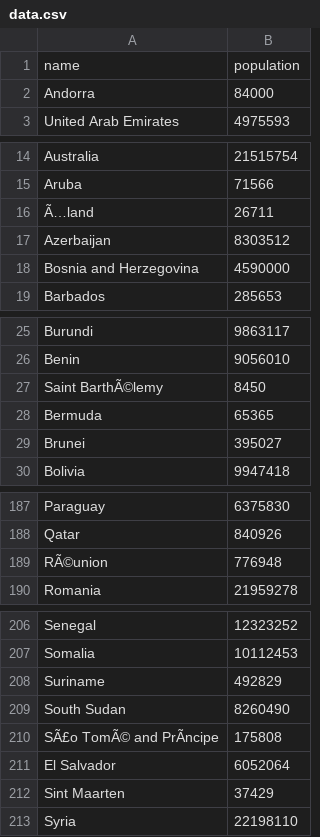
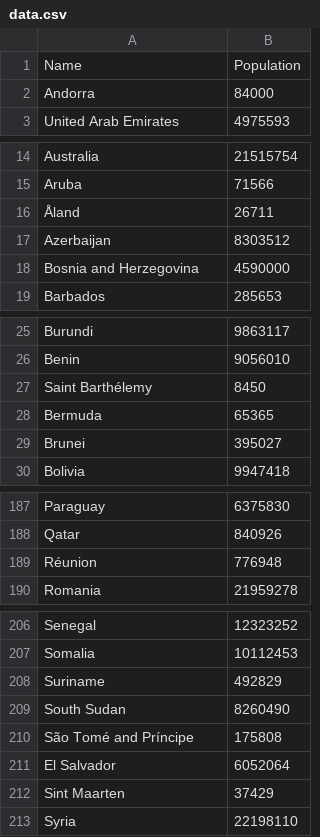
Before and after one commit to MdFazleRasool/Artificial_Intelligence, a CSV file: 06_Web Scraping/cleaned_data/data.csv, drawn as a sheet; only a part is shown, gaps mark what is left out; removed rows and columns are numbered as before the commit, all else as after; the diff names each change by its address in the sheet, - before the commit and + after, or states it on an @@ line.

```diff
--- a/06_Web Scraping/cleaned_data/data.csv
+++ b/06_Web Scraping/cleaned_data/data.csv
-row 1: name | population
+row 1: Name | Population
-A16: Ã…land
+A16: Åland
-A27: Saint BarthÃ©lemy
+A27: Saint Barthélemy
-A189: RÃ©union
+A189: Réunion
-A210: SÃ£o TomÃ© and PrÃncipe
+A210: São Tomé and Príncipe
```
Also changed, not shown: 24 other files.
